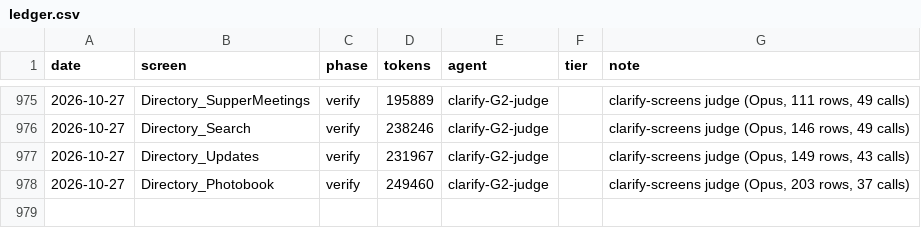
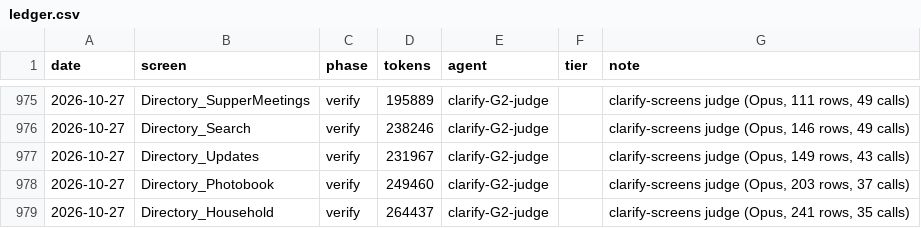
Before and after one commit to Phoenix-DX/connect-new-ui, a CSV file: migration/metrics/ledger.csv, drawn as a sheet; only a part is shown, gaps mark what is left out.

```diff
--- a/migration/metrics/ledger.csv
+++ b/migration/metrics/ledger.csv
@@ -978 +978,2 @@ date,screen,phase,tokens,agent,tier,note
 2026-10-27,Directory_Photobook,verify,249460,clarify-G2-judge,,"clarify-screens judge (Opus, 203 rows, 37 calls)"
+2026-10-27,Directory_Household,verify,264437,clarify-G2-judge,,"clarify-screens judge (Opus, 241 rows, 35 calls)"
```
Also changed, not shown: 1 other file.
